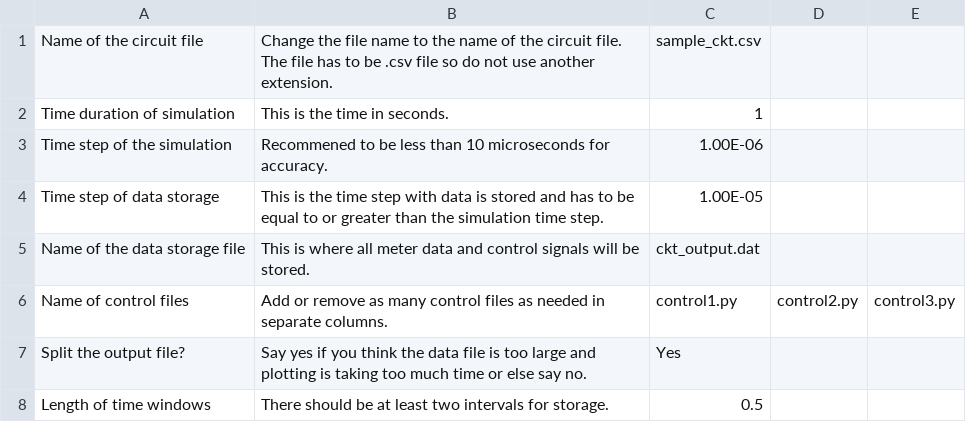
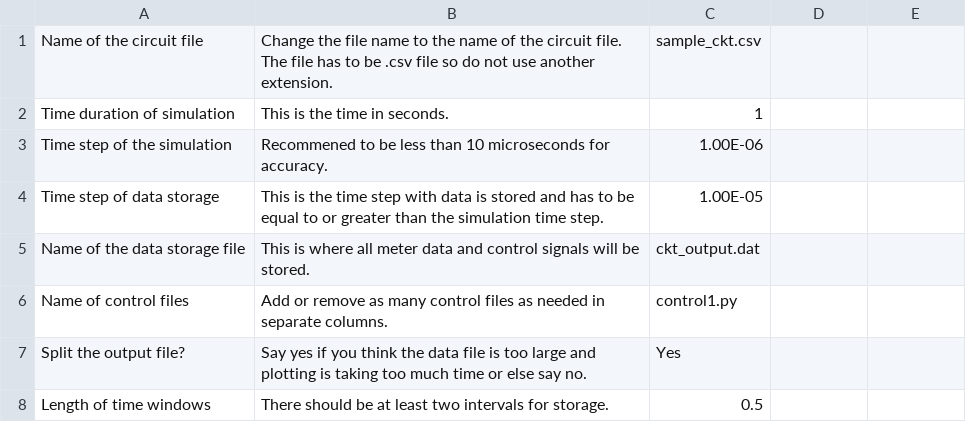
Before and after one commit to trgreen731/Illini_Air_Shuttle, a CSV file: Fullscale_Electrical/python_powertrain/ppe_cli_py3_3_1_1/circuit_inputs.csv, drawn as a sheet; the diff names each change by its address in the sheet, - before the commit and + after, or states it on an @@ line.

```diff
--- a/Fullscale_Electrical/python_powertrain/ppe_cli_py3_3_1_1/circuit_inputs.csv
+++ b/Fullscale_Electrical/python_powertrain/ppe_cli_py3_3_1_1/circuit_inputs.csv
-D6: control2.py
+D6: (empty)
-E6: control3.py
+E6: (empty)
```
Also changed, not shown: 2 other files.
